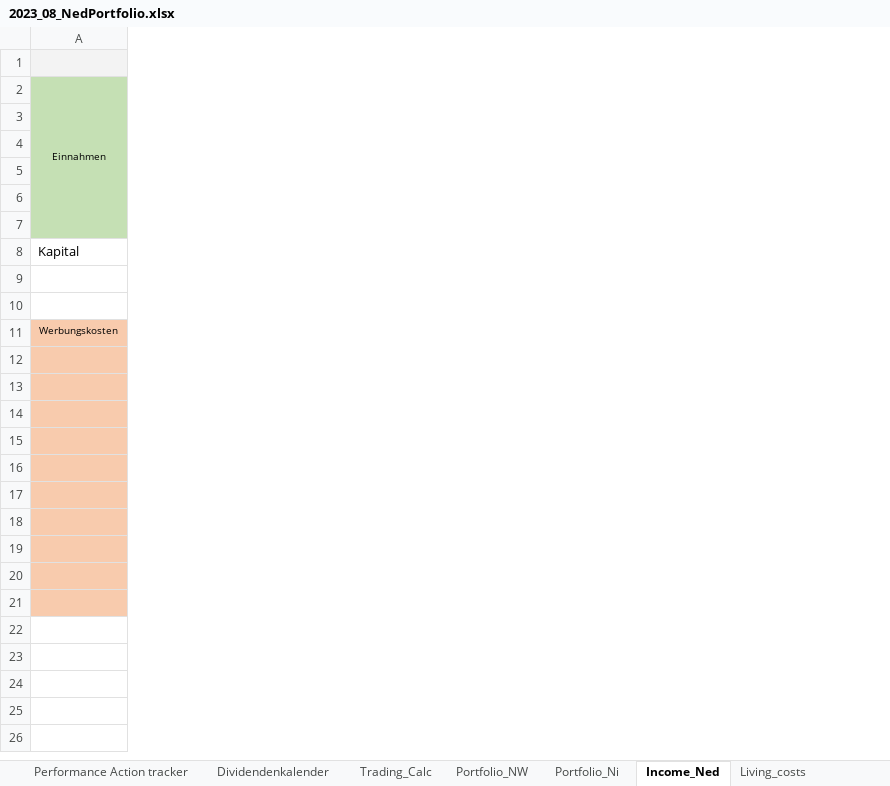
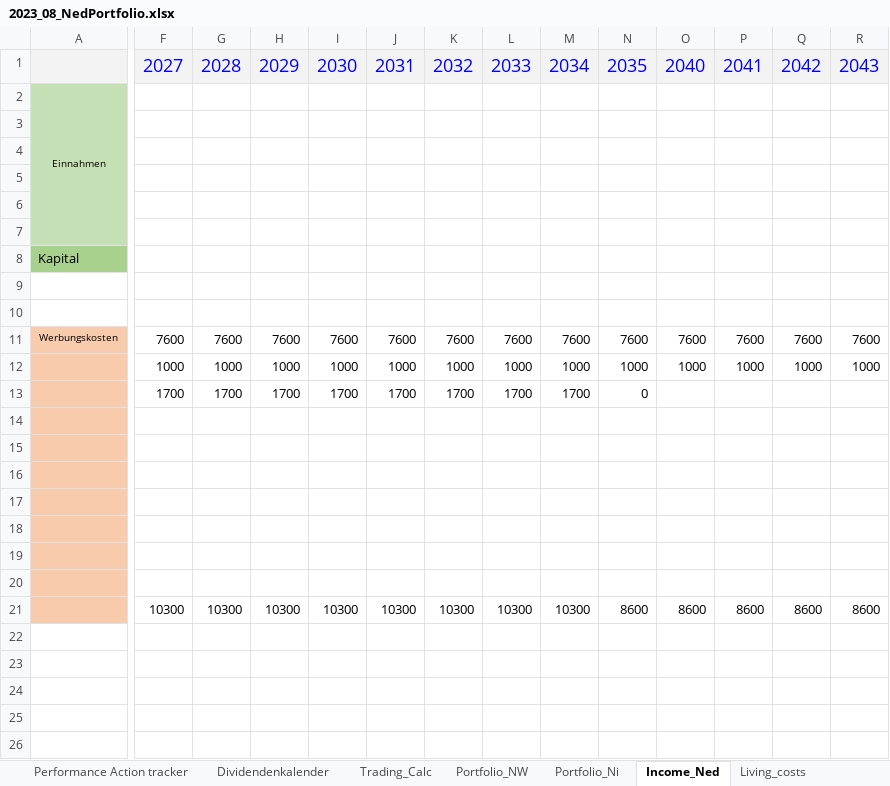
Before and after one commit to NedWitte/Investing2023, an Excel workbook: data/2023_08_NedPortfolio.xlsx, sheet Income_Ned, drawn as a sheet; only a part is shown, gaps mark what is left out; values as stored, in another font and other column widths than the file's, no borders; removed rows and columns are numbered as before the commit, all else as after; rows hold the shown columns only; the diff covers the shown part only; the diff names each change by its address in the sheet, - before the commit and + after, or states it on an @@ line.

```diff
--- a/data/2023_08_NedPortfolio.xlsx (sheet Income_Ned)
+++ b/data/2023_08_NedPortfolio.xlsx (sheet Income_Ned)
+column F, rows 1-11: 2027 |  |  |  |  |  |  |  |  |  | 7600; row 21: 10300
+column G, rows 1-11: 2028 |  |  |  |  |  |  |  |  |  | 7600; row 21: 10300
+column H, rows 1-11: 2029 |  |  |  |  |  |  |  |  |  | 7600; row 21: 10300
+column I, rows 1-11: 2030 |  |  |  |  |  |  |  |  |  | 7600; row 21: 10300
+column J, rows 1-11: 2031 |  |  |  |  |  |  |  |  |  | 7600; row 21: 10300
+column K, rows 1-11: 2032 |  |  |  |  |  |  |  |  |  | 7600; row 21: 10300
+column L, rows 1-11: 2033 |  |  |  |  |  |  |  |  |  | 7600; row 21: 10300
+column M, rows 1-11: 2034 |  |  |  |  |  |  |  |  |  | 7600; row 21: 10300
+column N, rows 1-11: 2035 |  |  |  |  |  |  |  |  |  | 7600; row 21: 8600
+column O, rows 1-11: 2040 |  |  |  |  |  |  |  |  |  | 7600; row 21: 8600
+column P, rows 1-11: 2041 |  |  |  |  |  |  |  |  |  | 7600; row 21: 8600
+column Q, rows 1-11: 2042 |  |  |  |  |  |  |  |  |  | 7600; row 21: 8600
+column R, rows 1-11: 2043 |  |  |  |  |  |  |  |  |  | 7600; row 21: 8600
-A8 fill: none
+A8 fill: #A9D18E
+row 12:  | 1000 | 1000 | 1000 | 1000 | 1000 | 1000 | 1000 | 1000 | 1000 | 1000 | 1000 | 1000 | 1000
+row 13:  | 1700 | 1700 | 1700 | 1700 | 1700 | 1700 | 1700 | 1700 | 0
+row 14: (empty)
-row 14: (empty)
-row 15: (empty)
@@ row 12 moved to row 18: Absturzsicherung @@
-row 21: (empty)
+row 21:  | 10300 | 10300 | 10300 | 10300 | 10300 | 10300 | 10300 | 10300 | 8600 | 8600 | 8600 | 8600 | 8600
-row 21: (empty)
```
Also changed, not shown: 3 added columns and 2 edited cells elsewhere in this sheet, sheet Portfolio Ned, formulas that keep their value, 11 other files.
